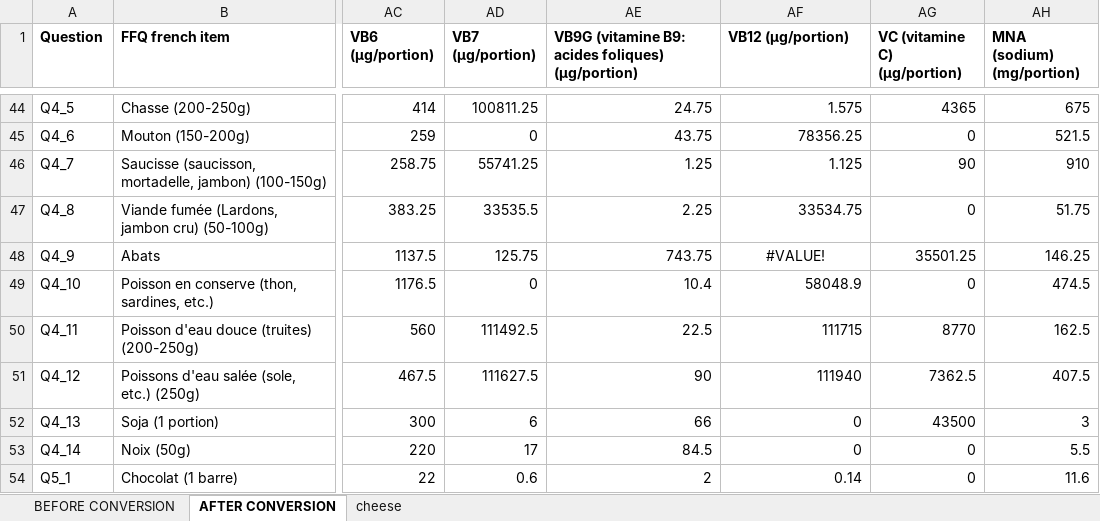
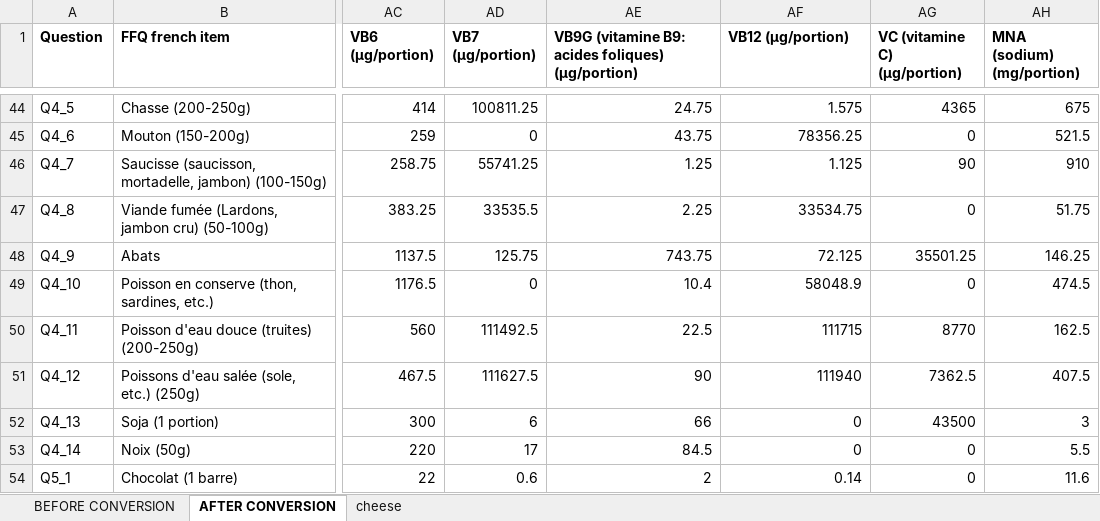
Before and after one commit to NicolasClairis/LGC_motiv, an Excel workbook: LGC_Motiv_analysis/nutrition/taux2.xlsx, sheet AFTER CONVERSION, drawn as a sheet; only a part is shown, gaps mark what is left out; values as stored, in another font and other column widths than the file's, no borders; the diff names each change by its address in the sheet, - before the commit and + after, or states it on an @@ line.

```diff
--- a/LGC_Motiv_analysis/nutrition/taux2.xlsx (sheet AFTER CONVERSION)
+++ b/LGC_Motiv_analysis/nutrition/taux2.xlsx (sheet AFTER CONVERSION)
-AF48 (VB12 (μg/portion)): #VALUE!
+AF48 (VB12 (μg/portion)): 72.125
-AF48 alignment: center
+AF48 alignment: right
```
Also changed, not shown: sheet BEFORE CONVERSION.
